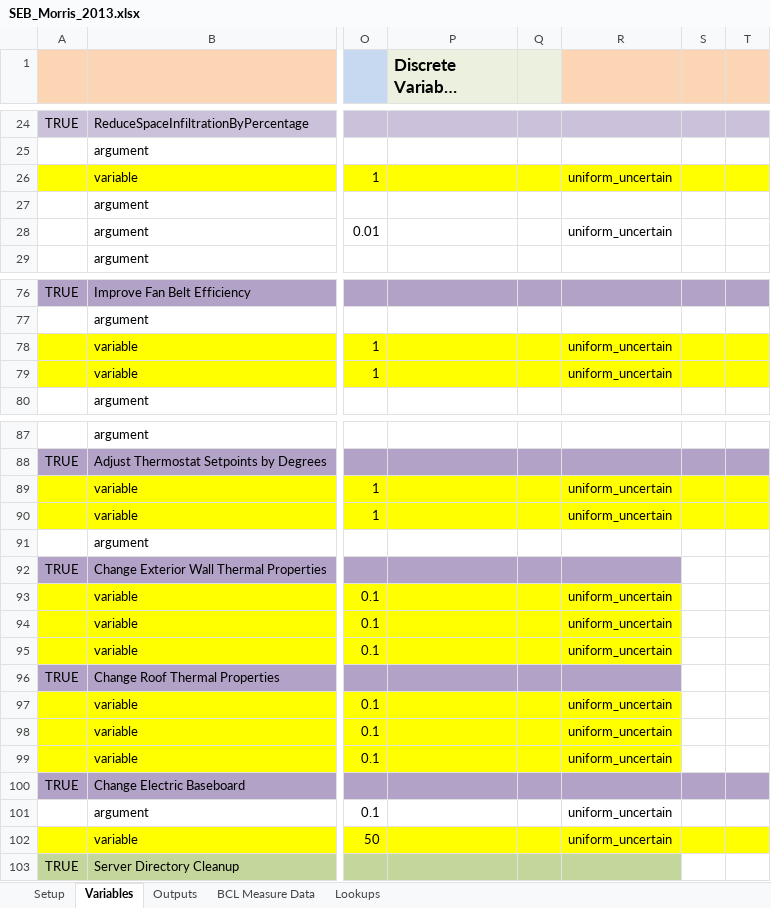
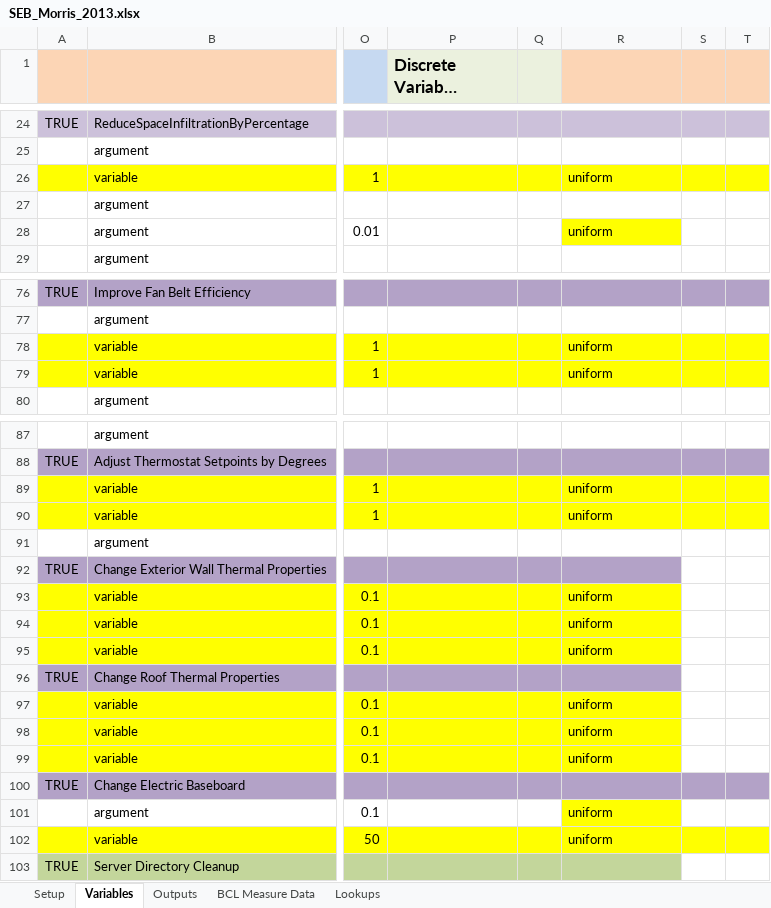
Before and after one commit to NREL/OpenStudio-analysis-spreadsheet, an Excel workbook: projects/SEB_Morris_2013.xlsx, sheet Variables, drawn as a sheet; only a part is shown, gaps mark what is left out; long unchanged cells end in …; values as stored, in another font and other column widths than the file's, no borders; the diff covers the shown part only; the diff names each change by its address in the sheet, - before the commit and + after, or states it on an @@ line.

Commit message:
remove _uncertain from distribution types

```diff
--- a/projects/SEB_Morris_2013.xlsx (sheet Variables)
+++ b/projects/SEB_Morris_2013.xlsx (sheet Variables)
-R26: uniform_uncertain
+R26: uniform
-R28: uniform_uncertain
+R28: uniform
-R28 fill: none
+R28 fill: #FFFF00
-R78:R79: uniform_uncertain
+R78:R79: uniform
-R89:R90: uniform_uncertain
+R89:R90: uniform
-R93:R95: uniform_uncertain
+R93:R95: uniform
-R97:R99: uniform_uncertain
+R97:R99: uniform
-R101:R102: uniform_uncertain
+R101:R102: uniform
-R101 fill: none
+R101 fill: #FFFF00
```
Also changed, not shown: 4 edited cells and cell formats elsewhere in this sheet, projects/SEB_LHS_2013.xlsx, projects/SEB_calibration_NSGA_2013.xlsx, 4 other files.
